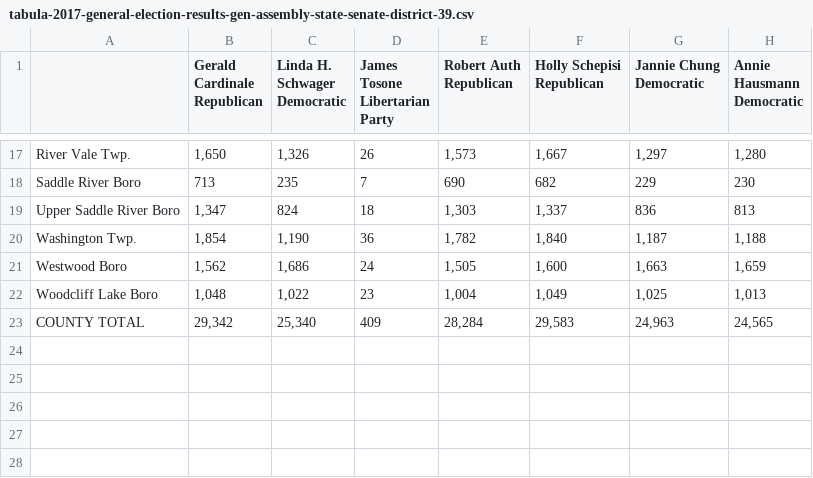
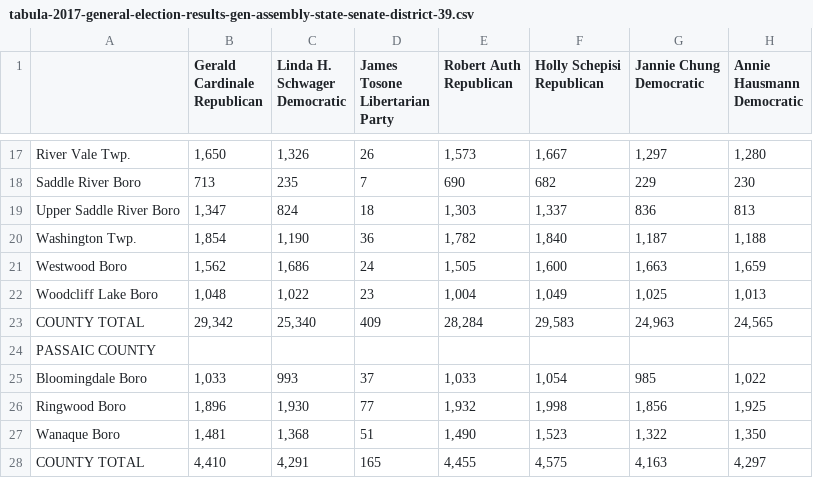
Before and after one commit to openelections/openelections-sources-nj, a CSV file: 2017/csv/tabula-2017-general-election-results-gen-assembly-state-senate-district-39.csv, drawn as a sheet; only a part is shown, gaps mark what is left out; the diff names each change by its address in the sheet, - before the commit and + after, or states it on an @@ line.

```diff
--- a/2017/csv/tabula-2017-general-election-results-gen-assembly-state-senate-district-39.csv
+++ b/2017/csv/tabula-2017-general-election-results-gen-assembly-state-senate-district-39.csv
+row 24: PASSAIC COUNTY
+row 25: Bloomingdale Boro | 1,033 | 993 | 37 | 1,033 | 1,054 | 985 | 1,022
+row 26: Ringwood Boro | 1,896 | 1,930 | 77 | 1,932 | 1,998 | 1,856 | 1,925
+row 27: Wanaque Boro | 1,481 | 1,368 | 51 | 1,490 | 1,523 | 1,322 | 1,350
+row 28: COUNTY TOTAL | 4,410 | 4,291 | 165 | 4,455 | 4,575 | 4,163 | 4,297
```
Also changed, not shown: 2017/csv/tabula-2017-general-election-results-gen-assembly-state-senate-district-27.csv, 2017/csv/tabula-2017-general-election-results-gen-assembly-state-senate-district-40.csv, 1 other file.
